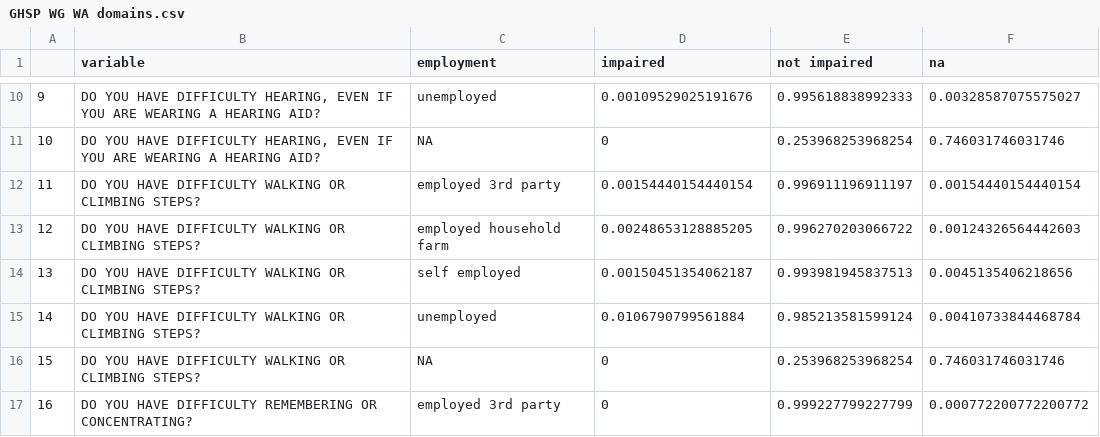
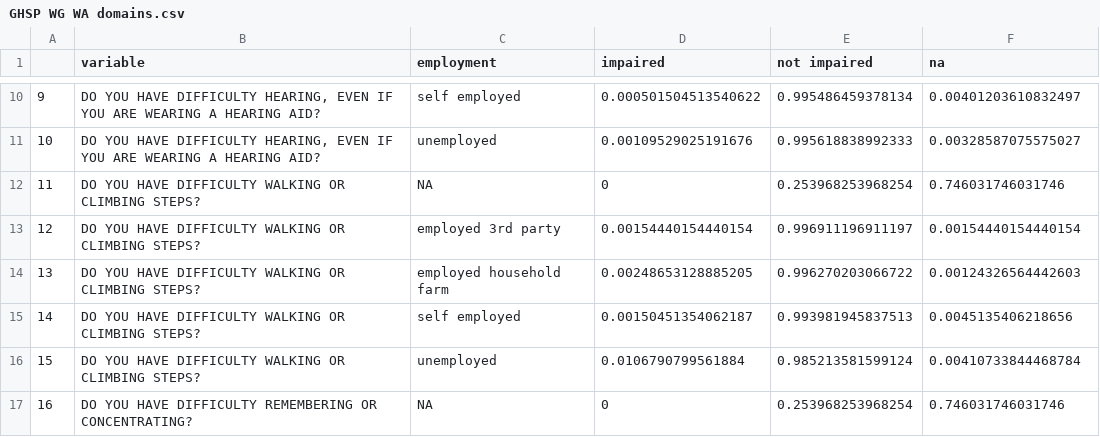
Before and after one commit to danjwalton/inclusion-works, a CSV file: output/GHSP WG WA domains.csv, drawn as a sheet; only a part is shown, gaps mark what is left out; the diff covers the shown part only.

```diff
--- a/output/GHSP WG WA domains.csv
+++ b/output/GHSP WG WA domains.csv
@@ -10,8 +10,8 @@
-"9","DO YOU HAVE DIFFICULTY HEARING, EVEN IF YOU ARE WEARING A HEARING AID?","unemployed",0.00109529025191676,0.995618838992333,0.00328587075575027
-"10","DO YOU HAVE DIFFICULTY HEARING, EVEN IF YOU ARE WEARING A HEARING AID?",NA,0,0.253968253968254,0.746031746031746
-"11","DO YOU HAVE DIFFICULTY WALKING OR CLIMBING STEPS?","employed 3rd party",0.00154440154440154,0.996911196911197,0.00154440154440154
-"12","DO YOU HAVE DIFFICULTY WALKING OR CLIMBING STEPS?","employed household farm",0.00248653128885205,0.996270203066722,0.00124326564442603
-"13","DO YOU HAVE DIFFICULTY WALKING OR CLIMBING STEPS?","self employed",0.00150451354062187,0.993981945837513,0.0045135406218656
-"14","DO YOU HAVE DIFFICULTY WALKING OR CLIMBING STEPS?","unemployed",0.0106790799561884,0.985213581599124,0.00410733844468784
-"15","DO YOU HAVE DIFFICULTY WALKING OR CLIMBING STEPS?",NA,0,0.253968253968254,0.746031746031746
-"16","DO YOU HAVE DIFFICULTY REMEMBERING OR CONCENTRATING?","employed 3rd party",0,0.999227799227799,0.000772200772200772
+"9","DO YOU HAVE DIFFICULTY HEARING, EVEN IF YOU ARE WEARING A HEARING AID?","self employed",0.000501504513540622,0.995486459378134,0.00401203610832497
+"10","DO YOU HAVE DIFFICULTY HEARING, EVEN IF YOU ARE WEARING A HEARING AID?","unemployed",0.00109529025191676,0.995618838992333,0.00328587075575027
+"11","DO YOU HAVE DIFFICULTY WALKING OR CLIMBING STEPS?",NA,0,0.253968253968254,0.746031746031746
+"12","DO YOU HAVE DIFFICULTY WALKING OR CLIMBING STEPS?","employed 3rd party",0.00154440154440154,0.996911196911197,0.00154440154440154
+"13","DO YOU HAVE DIFFICULTY WALKING OR CLIMBING STEPS?","employed household farm",0.00248653128885205,0.996270203066722,0.00124326564442603
+"14","DO YOU HAVE DIFFICULTY WALKING OR CLIMBING STEPS?","self employed",0.00150451354062187,0.993981945837513,0.0045135406218656
+"15","DO YOU HAVE DIFFICULTY WALKING OR CLIMBING STEPS?","unemployed",0.0106790799561884,0.985213581599124,0.00410733844468784
+"16","DO YOU HAVE DIFFICULTY REMEMBERING OR CONCENTRATING?",NA,0,0.253968253968254,0.746031746031746
```
Also changed, not shown: 86 edited cells elsewhere in this file, output/GHSP WG WA disabled employment.csv, output/GHSP WG WA overall.csv, 1 other file.
